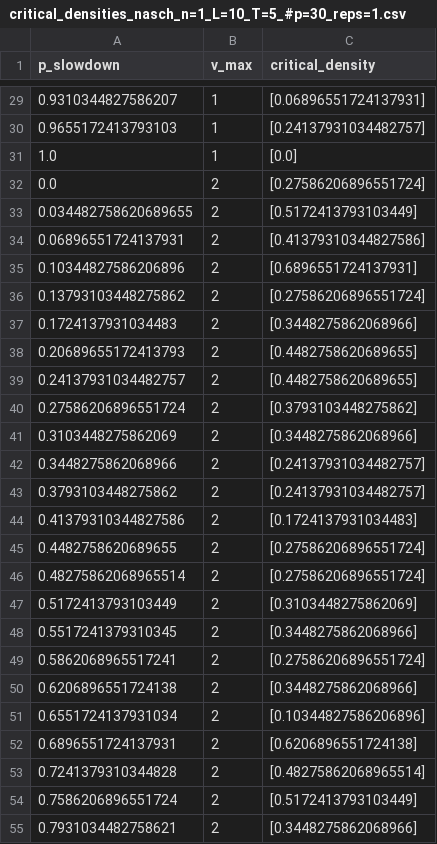
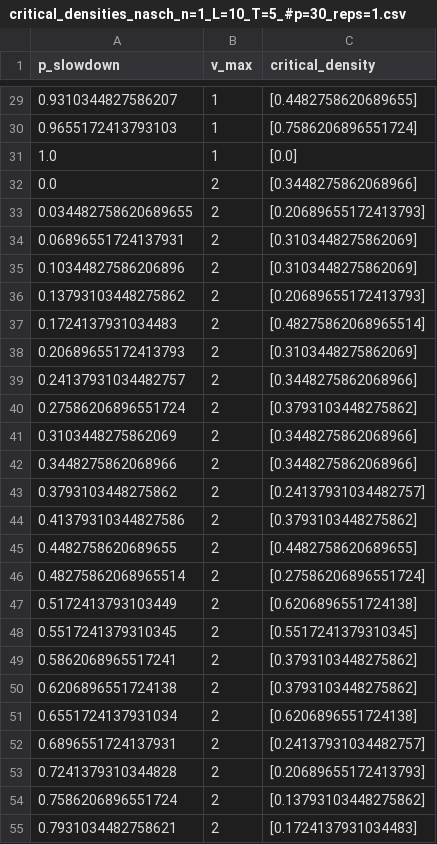
Before and after one commit to ThomasTenDamme/CSS-Group1, a CSV file: Results/critical_densities_nasch_n=1_L=10_T=5_#p=30_reps=1.csv, drawn as a sheet; only a part is shown, gaps mark what is left out; the diff covers the shown part only.

```diff
--- a/Results/critical_densities_nasch_n=1_L=10_T=5_#p=30_reps=1.csv
+++ b/Results/critical_densities_nasch_n=1_L=10_T=5_#p=30_reps=1.csv
@@ -29,27 +29,27 @@ p_slowdown,v_max,critical_density
-0.9310344827586207,1,[0.06896551724137931]
-0.9655172413793103,1,[0.24137931034482757]
+0.9310344827586207,1,[0.4482758620689655]
+0.9655172413793103,1,[0.7586206896551724]
 1.0,1,[0.0]
-0.0,2,[0.27586206896551724]
-0.034482758620689655,2,[0.5172413793103449]
-0.06896551724137931,2,[0.41379310344827586]
-0.10344827586206896,2,[0.6896551724137931]
-0.13793103448275862,2,[0.27586206896551724]
-0.1724137931034483,2,[0.3448275862068966]
-0.20689655172413793,2,[0.4482758620689655]
-0.24137931034482757,2,[0.4482758620689655]
+0.0,2,[0.3448275862068966]
+0.034482758620689655,2,[0.20689655172413793]
+0.06896551724137931,2,[0.3103448275862069]
+0.10344827586206896,2,[0.3103448275862069]
+0.13793103448275862,2,[0.20689655172413793]
+0.1724137931034483,2,[0.48275862068965514]
+0.20689655172413793,2,[0.3103448275862069]
+0.24137931034482757,2,[0.3448275862068966]
 0.27586206896551724,2,[0.3793103448275862]
 0.3103448275862069,2,[0.3448275862068966]
-0.3448275862068966,2,[0.24137931034482757]
+0.3448275862068966,2,[0.3448275862068966]
 0.3793103448275862,2,[0.24137931034482757]
-0.41379310344827586,2,[0.1724137931034483]
-0.4482758620689655,2,[0.27586206896551724]
+0.41379310344827586,2,[0.3793103448275862]
+0.4482758620689655,2,[0.4482758620689655]
 0.48275862068965514,2,[0.27586206896551724]
-0.5172413793103449,2,[0.3103448275862069]
-0.5517241379310345,2,[0.3448275862068966]
-0.5862068965517241,2,[0.27586206896551724]
-0.6206896551724138,2,[0.3448275862068966]
-0.6551724137931034,2,[0.10344827586206896]
-0.6896551724137931,2,[0.6206896551724138]
-0.7241379310344828,2,[0.48275862068965514]
-0.7586206896551724,2,[0.5172413793103449]
-0.7931034482758621,2,[0.3448275862068966]
+0.5172413793103449,2,[0.6206896551724138]
+0.5517241379310345,2,[0.5517241379310345]
+0.5862068965517241,2,[0.3793103448275862]
+0.6206896551724138,2,[0.3793103448275862]
+0.6551724137931034,2,[0.6206896551724138]
+0.6896551724137931,2,[0.24137931034482757]
+0.7241379310344828,2,[0.20689655172413793]
+0.7586206896551724,2,[0.13793103448275862]
+0.7931034482758621,2,[0.1724137931034483]
```
Also changed, not shown: 115 edited cells elsewhere in this file, 26 other files.
